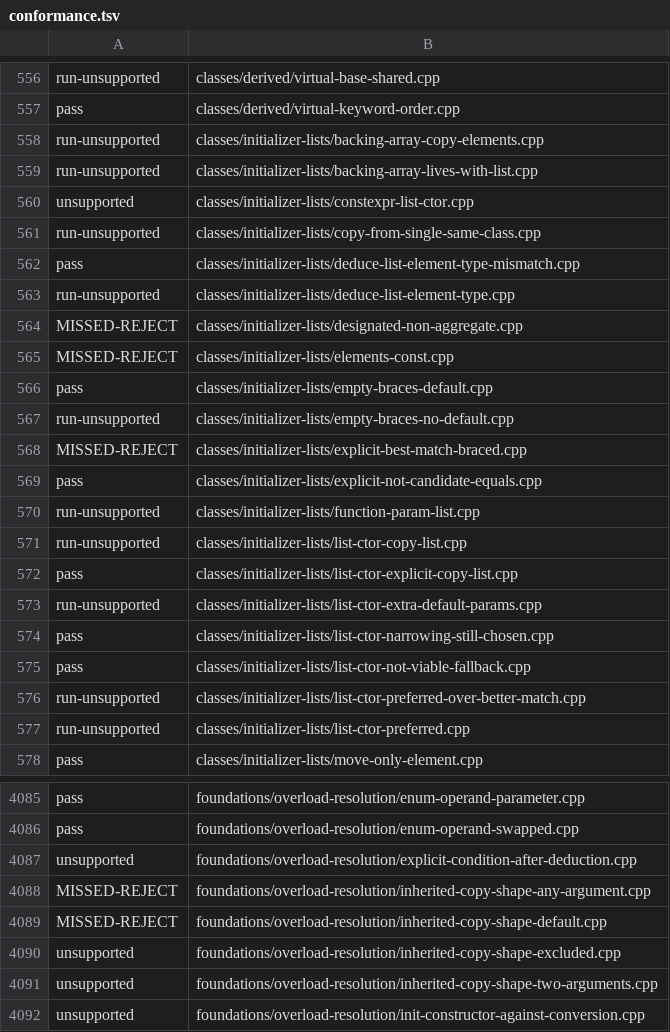
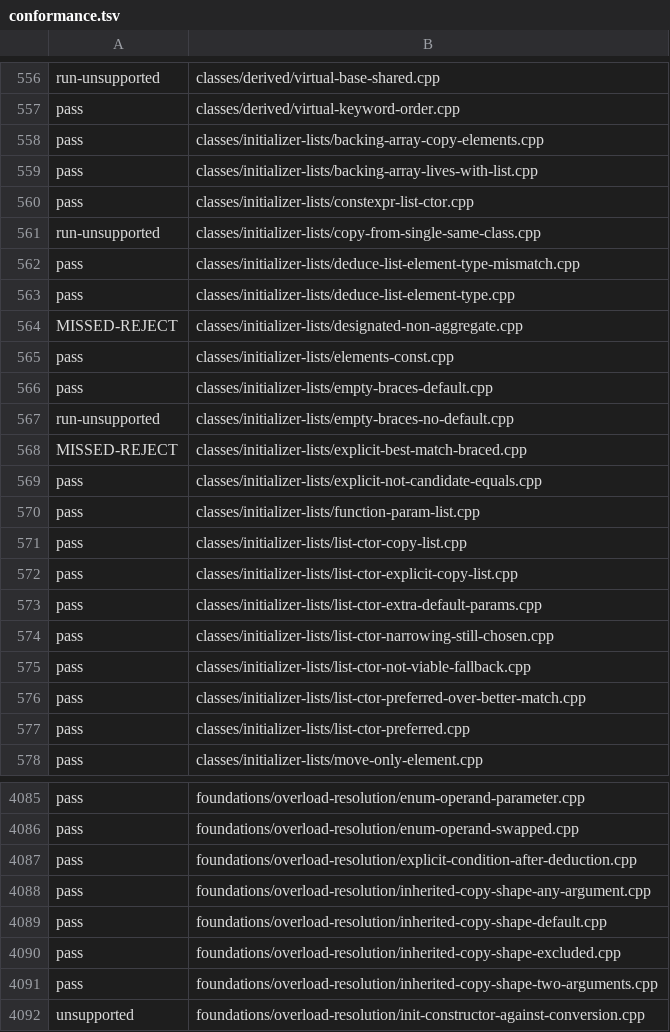
Before and after one commit to sempuki/tidal, a TSV file: reports/clean-room/rust-frontend/conformance.tsv, drawn as a sheet; only a part is shown, gaps mark what is left out; the diff covers the shown part only.

```diff
--- a/reports/clean-room/rust-frontend/conformance.tsv
+++ b/reports/clean-room/rust-frontend/conformance.tsv
@@ -557,10 +557,10 @@ run-unsupported	classes/derived/virtual-base-shared.cpp
 pass	classes/derived/virtual-keyword-order.cpp
-run-unsupported	classes/initializer-lists/backing-array-copy-elements.cpp
-run-unsupported	classes/initializer-lists/backing-array-lives-with-list.cpp
-unsupported	classes/initializer-lists/constexpr-list-ctor.cpp
+pass	classes/initializer-lists/backing-array-copy-elements.cpp
+pass	classes/initializer-lists/backing-array-lives-with-list.cpp
+pass	classes/initializer-lists/constexpr-list-ctor.cpp
 run-unsupported	classes/initializer-lists/copy-from-single-same-class.cpp
 pass	classes/initializer-lists/deduce-list-element-type-mismatch.cpp
-run-unsupported	classes/initializer-lists/deduce-list-element-type.cpp
+pass	classes/initializer-lists/deduce-list-element-type.cpp
 MISSED-REJECT	classes/initializer-lists/designated-non-aggregate.cpp
-MISSED-REJECT	classes/initializer-lists/elements-const.cpp
+pass	classes/initializer-lists/elements-const.cpp
 pass	classes/initializer-lists/empty-braces-default.cpp
@@ -569,10 +569,10 @@ MISSED-REJECT	classes/initializer-lists/explicit-best-match-braced.cpp
 pass	classes/initializer-lists/explicit-not-candidate-equals.cpp
-run-unsupported	classes/initializer-lists/function-param-list.cpp
-run-unsupported	classes/initializer-lists/list-ctor-copy-list.cpp
+pass	classes/initializer-lists/function-param-list.cpp
+pass	classes/initializer-lists/list-ctor-copy-list.cpp
 pass	classes/initializer-lists/list-ctor-explicit-copy-list.cpp
-run-unsupported	classes/initializer-lists/list-ctor-extra-default-params.cpp
+pass	classes/initializer-lists/list-ctor-extra-default-params.cpp
 pass	classes/initializer-lists/list-ctor-narrowing-still-chosen.cpp
 pass	classes/initializer-lists/list-ctor-not-viable-fallback.cpp
-run-unsupported	classes/initializer-lists/list-ctor-preferred-over-better-match.cpp
-run-unsupported	classes/initializer-lists/list-ctor-preferred.cpp
+pass	classes/initializer-lists/list-ctor-preferred-over-better-match.cpp
+pass	classes/initializer-lists/list-ctor-preferred.cpp
 pass	classes/initializer-lists/move-only-element.cpp
@@ -4086,7 +4086,7 @@ pass	foundations/overload-resolution/enum-operand-parameter.cpp
 pass	foundations/overload-resolution/enum-operand-swapped.cpp
-unsupported	foundations/overload-resolution/explicit-condition-after-deduction.cpp
-MISSED-REJECT	foundations/overload-resolution/inherited-copy-shape-any-argument.cpp
-MISSED-REJECT	foundations/overload-resolution/inherited-copy-shape-default.cpp
-unsupported	foundations/overload-resolution/inherited-copy-shape-excluded.cpp
-unsupported	foundations/overload-resolution/inherited-copy-shape-two-arguments.cpp
+pass	foundations/overload-resolution/explicit-condition-after-deduction.cpp
+pass	foundations/overload-resolution/inherited-copy-shape-any-argument.cpp
+pass	foundations/overload-resolution/inherited-copy-shape-default.cpp
+pass	foundations/overload-resolution/inherited-copy-shape-excluded.cpp
+pass	foundations/overload-resolution/inherited-copy-shape-two-arguments.cpp
 unsupported	foundations/overload-resolution/init-constructor-against-conversion.cpp
```
Also changed, not shown: 90 edited cells elsewhere in this file, 18 other files.
